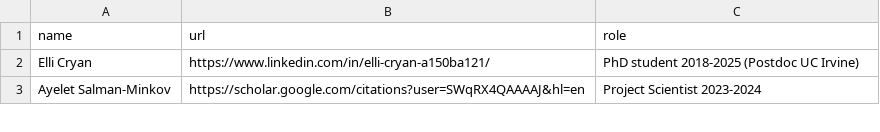
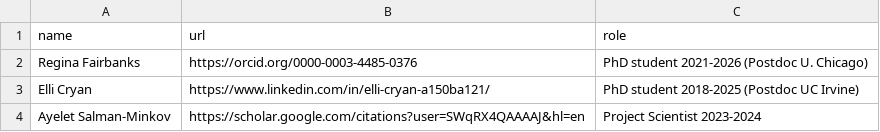
Before and after one commit to RILAB/rilab.github.io, a CSV file: data/people_alumni.csv, drawn as a sheet; only a part is shown.

```diff
--- a/data/people_alumni.csv
+++ b/data/people_alumni.csv
@@ -1,2 +1,3 @@
 name,url,role
+Regina Fairbanks,https://orcid.org/0000-0003-4485-0376,PhD student 2021-2026 (Postdoc U. Chicago)
 Elli Cryan,https://www.linkedin.com/in/elli-cryan-a150ba121/,PhD student 2018-2025 (Postdoc UC Irvine)
```
Also changed, not shown: data/people_current.csv, 1 other file.
